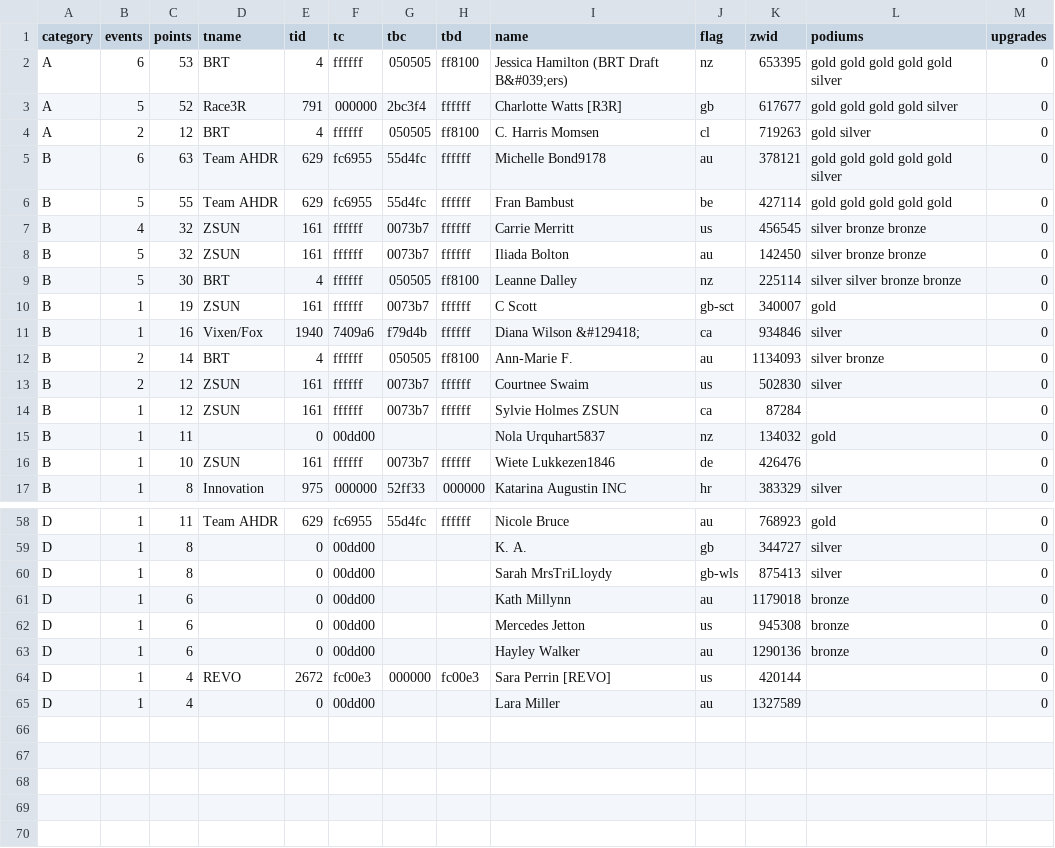
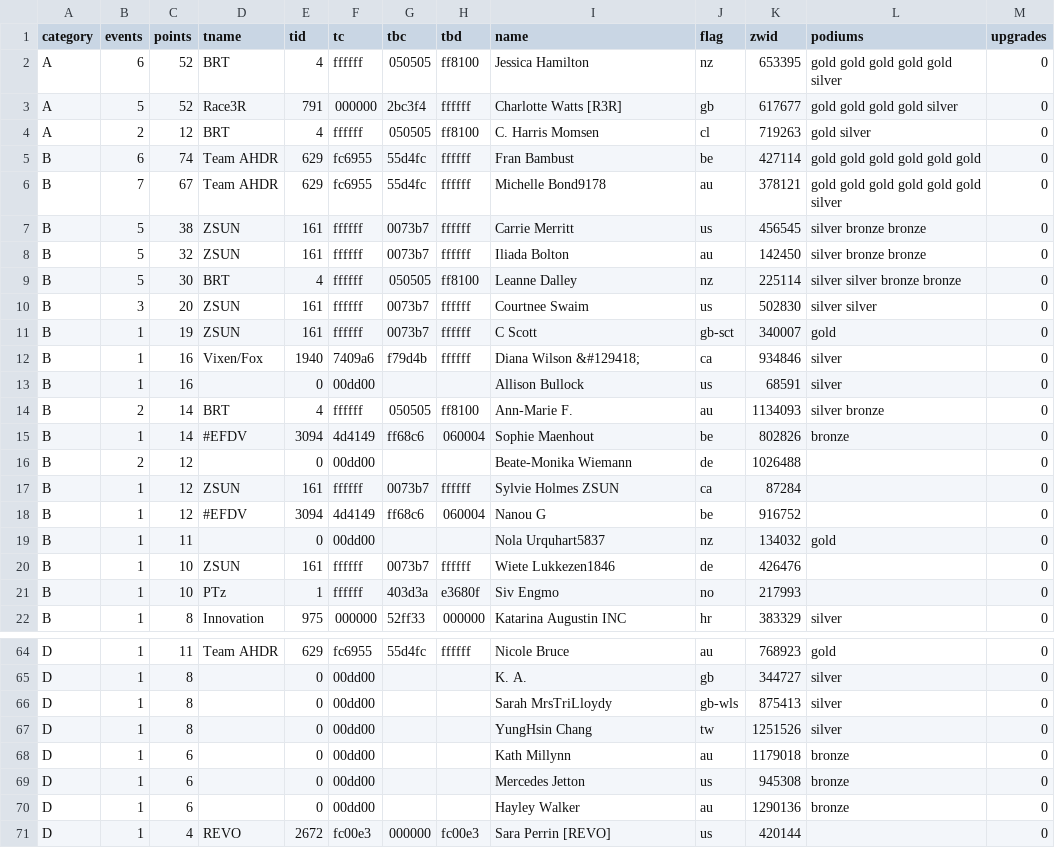
Before and after one commit to jessicah/boltrace.team, a CSV file: _data/2019/series_4/wildwomen.csv, drawn as a sheet; only a part is shown, gaps mark what is left out; the shorter side is filled out with more unchanged rows; the diff covers the shown part only.

```diff
--- a/_data/2019/series_4/wildwomen.csv
+++ b/_data/2019/series_4/wildwomen.csv
@@ -1,17 +1,22 @@
 category,events,points,tname,tid,tc,tbc,tbd,name,flag,zwid,podiums,upgrades
-A,6,53,BRT,4,ffffff,050505,ff8100,Jessica Hamilton (BRT Draft B&#039;ers),nz,653395,gold gold gold gold gold silver,0
+A,6,52,BRT,4,ffffff,050505,ff8100,Jessica Hamilton,nz,653395,gold gold gold gold gold silver,0
 A,5,52,Race3R,791,000000,2bc3f4,ffffff,Charlotte Watts [R3R],gb,617677,gold gold gold gold silver,0
 A,2,12,BRT,4,ffffff,050505,ff8100,C. Harris Momsen,cl,719263,gold silver,0
-B,6,63,Team AHDR,629,fc6955,55d4fc,ffffff,Michelle Bond9178,au,378121,gold gold gold gold gold silver,0
-B,5,55,Team AHDR,629,fc6955,55d4fc,ffffff,Fran Bambust,be,427114,gold gold gold gold gold,0
-B,4,32,ZSUN,161,ffffff,0073b7,ffffff,Carrie Merritt ,us,456545,silver bronze bronze,0
+B,6,74,Team AHDR,629,fc6955,55d4fc,ffffff,Fran Bambust,be,427114,gold gold gold gold gold gold,0
+B,7,67,Team AHDR,629,fc6955,55d4fc,ffffff,Michelle Bond9178,au,378121,gold gold gold gold gold gold silver,0
+B,5,38,ZSUN,161,ffffff,0073b7,ffffff,Carrie Merritt ,us,456545,silver bronze bronze,0
 B,5,32,ZSUN,161,ffffff,0073b7,ffffff,Iliada Bolton,au,142450,silver bronze bronze,0
 B,5,30,BRT,4,ffffff,050505,ff8100,Leanne Dalley,nz,225114,silver silver bronze bronze,0
+B,3,20,ZSUN,161,ffffff,0073b7,ffffff,Courtnee Swaim,us,502830,silver silver,0
 B,1,19,ZSUN,161,ffffff,0073b7,ffffff,C Scott,gb-sct,340007,gold,0
 B,1,16,Vixen/Fox,1940,7409a6,f79d4b,ffffff,Diana Wilson &#129418;,ca,934846,silver,0
+B,1,16,,0,00dd00,,,Allison Bullock,us,68591,silver,0
 B,2,14,BRT,4,ffffff,050505,ff8100,Ann-Marie F.,au,1134093,silver bronze,0
-B,2,12,ZSUN,161,ffffff,0073b7,ffffff,Courtnee Swaim,us,502830,silver,0
+B,1,14,#EFDV,3094,4d4149,ff68c6,060004,Sophie Maenhout,be,802826,bronze,0
+B,2,12,,0,00dd00,,,Beate-Monika Wiemann,de,1026488,,0
 B,1,12,ZSUN,161,ffffff,0073b7,ffffff,Sylvie Holmes ZSUN,ca,87284,,0
+B,1,12,#EFDV,3094,4d4149,ff68c6,060004,Nanou G,be,916752,,0
 B,1,11,,0,00dd00,,,Nola Urquhart5837,nz,134032,gold,0
 B,1,10,ZSUN,161,ffffff,0073b7,ffffff,Wiete Lukkezen1846,de,426476,,0
+B,1,10,PTz,1,ffffff,403d3a,e3680f,Siv Engmo,no,217993,,0
 B,1,8,Innovation,975,000000,52ff33,000000,Katarina Augustin INC ,hr,383329,silver,0
@@ -60,2 +66,3 @@ D,1,8,,0,00dd00,,,K. A.,gb,344727,silver,0
 D,1,8,,0,00dd00,,,Sarah MrsTriLloydy ,gb-wls,875413,silver,0
+D,1,8,,0,00dd00,,,YungHsin Chang,tw,1251526,silver,0
 D,1,6,,0,00dd00,,,Kath Millynn,au,1179018,bronze,0
```
Also changed, not shown: 2 added rows, 1 removed row and 26 edited cells elsewhere in this file, _data/2019/series_4/wildwomenteam.csv, 2 other files.
